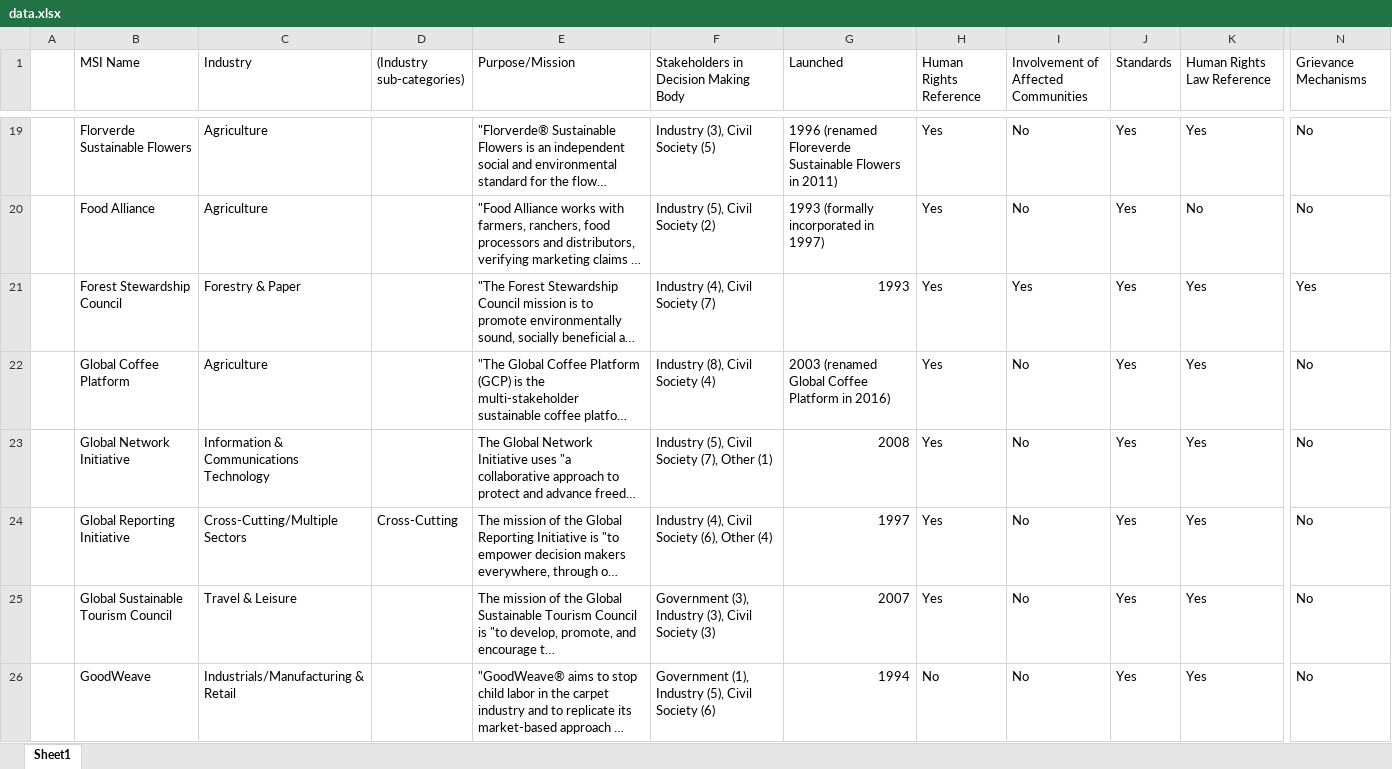
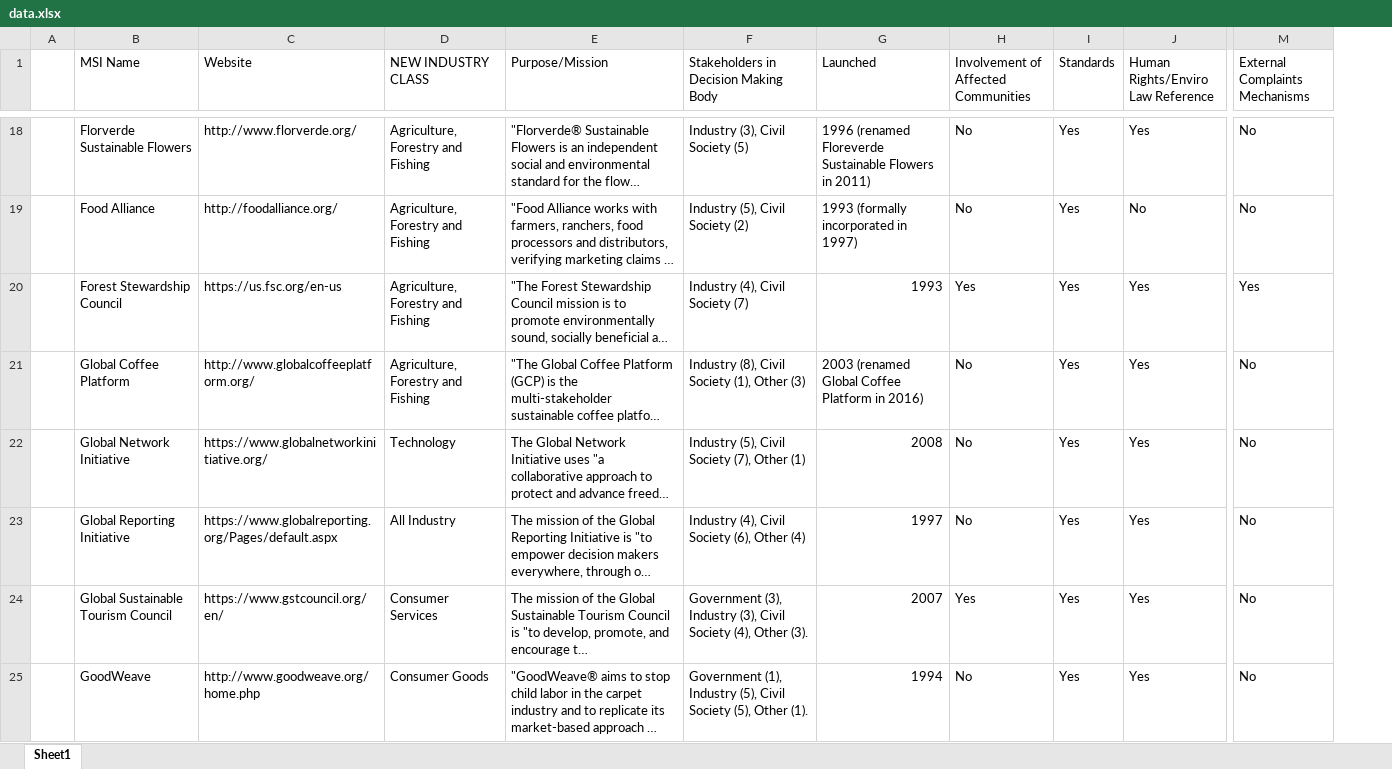
Before and after one commit to MSI-integrity/msi-map-microsite, an Excel workbook: data/data.xlsx, sheet Sheet1, drawn as a sheet; only a part is shown, gaps mark what is left out; long unchanged cells end in …; values as stored, in another font and other column widths than the file's, no cell formats; removed rows and columns are numbered as before the commit, all else as after; the diff covers the shown part only; the diff names each change by its address in the sheet, - before the commit and + after, or states it on an @@ line.

```diff
--- a/data/data.xlsx (sheet Sheet1)
+++ b/data/data.xlsx (sheet Sheet1)
-column C (Industry), rows 19-26: Agriculture | Agriculture | Forestry & Paper | Agriculture | Information & Communications Technology | Cross-Cutting/Multiple Sectors | Travel & Leisure | Industrials/Manufacturing & Retail
-column D ((Industry sub-categories)), row 24: Cross-Cutting
+column C (Website), rows 18-25: http://www.florverde.org/ | http://foodalliance.org/ | https://us.fsc.org/en-us | http://www.globalcoffeeplatform.org/ | https://www.globalnetworkinitiative.org/ | https://www.globalreporting.org/Pages/default.aspx | https://www.gstcouncil.org/en/ | http://www.goodweave.org/home.php
+column D (NEW INDUSTRY CLASS), rows 18-25: Agriculture, Forestry and Fishing | Agriculture, Forestry and Fishing | Agriculture, Forestry and Fishing | Agriculture, Forestry and Fishing | Technology | All Industry | Consumer Services | Consumer Goods
-column H (Human Rights Reference), rows 19-26: Yes | Yes | Yes | Yes | Yes | Yes | Yes | No
-J1: Human Rights Law Reference
+J1: Human Rights/Enviro Law Reference
-M1: Grievance Mechanisms
+M1: External Complaints Mechanisms
-F21: Industry (8), Civil Society (4)
+F21: Industry (8), Civil Society (1), Other (3)
-F24: …Civil Society (3)
+F24: …Civil Society (4), Other (3).
-H24: No
+H24: Yes
-F25: …Civil Society (6)
+F25: …Civil Society (5), Other (1).
```
Also changed, not shown: 3 added rows, 1 removed row and 21 edited cells elsewhere in this sheet, cell formats, 6 other files.
